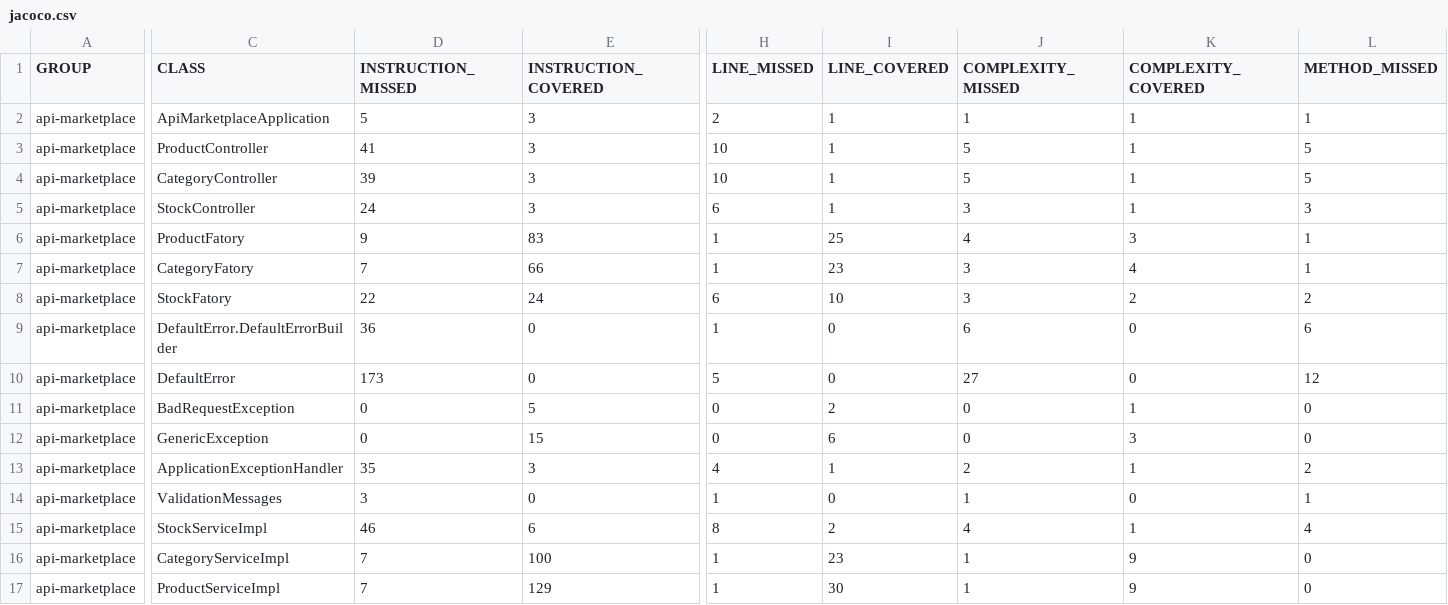
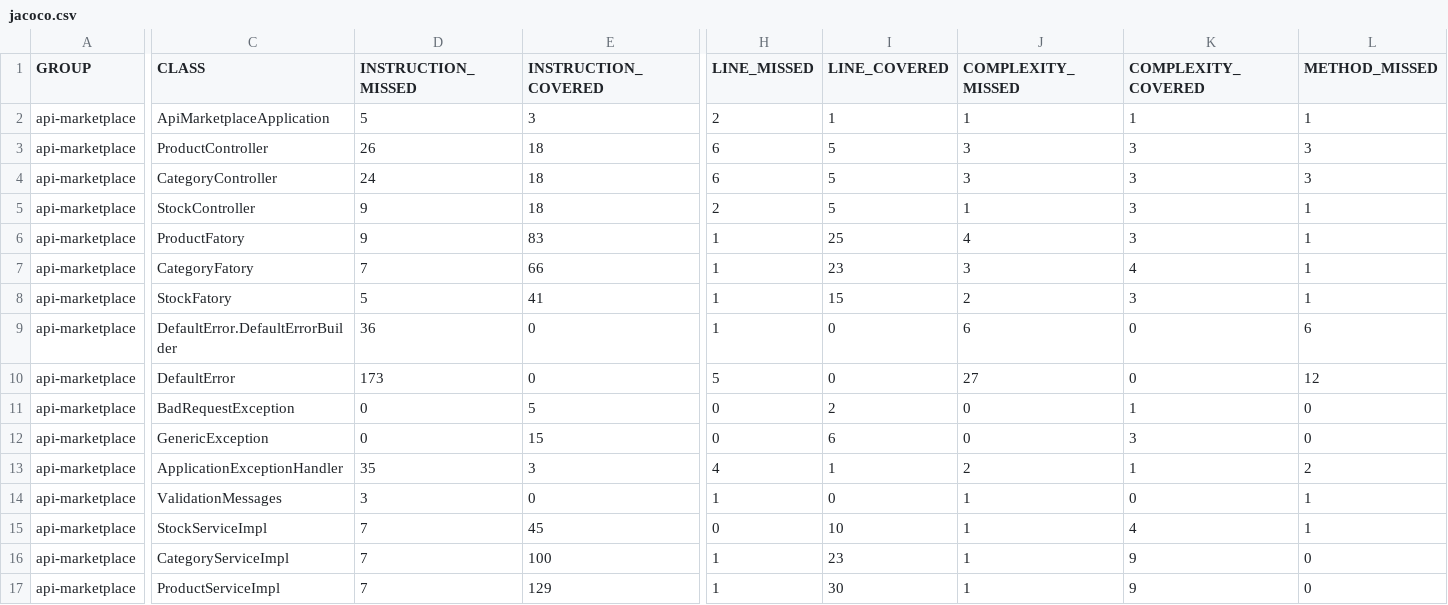
Before and after one commit to julianaizac/api-marketplace, a CSV file: target/site/jacoco/jacoco.csv, drawn as a sheet; only a part is shown, gaps mark what is left out; the diff covers the shown part only; the diff names each change by its address in the sheet, - before the commit and + after, or states it on an @@ line.

```diff
--- a/target/site/jacoco/jacoco.csv
+++ b/target/site/jacoco/jacoco.csv
-D3 (INSTRUCTION_MISSED): 41
+D3 (INSTRUCTION_MISSED): 26
-E3:E5 (INSTRUCTION_COVERED): 3
+E3:E5 (INSTRUCTION_COVERED): 18
-H3:H4 (LINE_MISSED): 10
+H3:H4 (LINE_MISSED): 6
-I3:I5 (LINE_COVERED): 1
+I3:I5 (LINE_COVERED): 5
-J3:J4 (COMPLEXITY_MISSED): 5
+J3:J4 (COMPLEXITY_MISSED): 3
-K3:K5 (COMPLEXITY_COVERED): 1
+K3:K5 (COMPLEXITY_COVERED): 3
-L3:L4 (METHOD_MISSED): 5
+L3:L4 (METHOD_MISSED): 3
-D4 (INSTRUCTION_MISSED): 39
+D4 (INSTRUCTION_MISSED): 24
-D5 (INSTRUCTION_MISSED): 24
+D5 (INSTRUCTION_MISSED): 9
-H5 (LINE_MISSED): 6
+H5 (LINE_MISSED): 2
-J5 (COMPLEXITY_MISSED): 3
+J5 (COMPLEXITY_MISSED): 1
-L5 (METHOD_MISSED): 3
+L5 (METHOD_MISSED): 1
-D8 (INSTRUCTION_MISSED): 22
+D8 (INSTRUCTION_MISSED): 5
-E8 (INSTRUCTION_COVERED): 24
+E8 (INSTRUCTION_COVERED): 41
-H8 (LINE_MISSED): 6
+H8 (LINE_MISSED): 1
-I8 (LINE_COVERED): 10
+I8 (LINE_COVERED): 15
-J8 (COMPLEXITY_MISSED): 3
+J8 (COMPLEXITY_MISSED): 2
-K8 (COMPLEXITY_COVERED): 2
+K8 (COMPLEXITY_COVERED): 3
-L8 (METHOD_MISSED): 2
+L8 (METHOD_MISSED): 1
-D15 (INSTRUCTION_MISSED): 46
+D15 (INSTRUCTION_MISSED): 7
-E15 (INSTRUCTION_COVERED): 6
+E15 (INSTRUCTION_COVERED): 45
-H15 (LINE_MISSED): 8
+H15 (LINE_MISSED): 0
-I15 (LINE_COVERED): 2
+I15 (LINE_COVERED): 10
-J15 (COMPLEXITY_MISSED): 4
+J15 (COMPLEXITY_MISSED): 1
-K15 (COMPLEXITY_COVERED): 1
+K15 (COMPLEXITY_COVERED): 4
-L15 (METHOD_MISSED): 4
+L15 (METHOD_MISSED): 1
```
Also changed, not shown: 7 edited cells elsewhere in this file, 50 other files.
